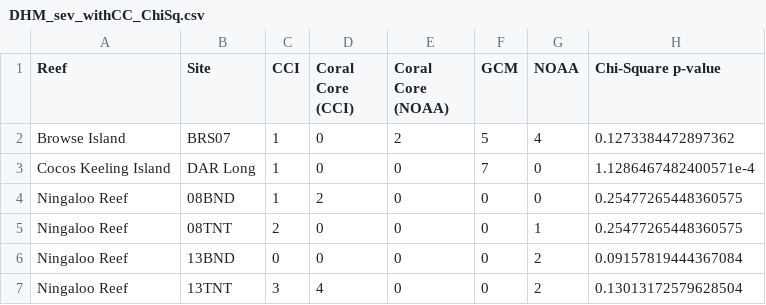
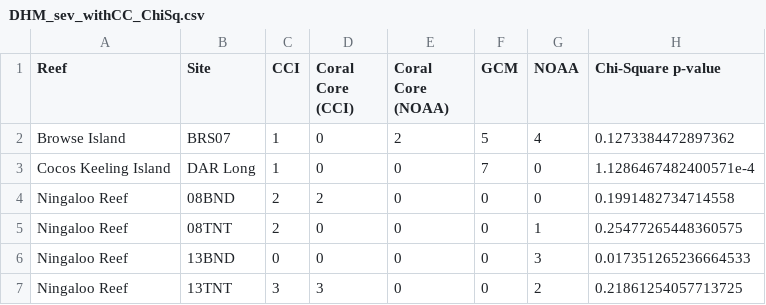
Before and after one commit to vanessa-neohf/MQ_MRes2021, a CSV file: R/DHM_sev_withCC_ChiSq.csv, drawn as a sheet.

```diff
--- a/R/DHM_sev_withCC_ChiSq.csv
+++ b/R/DHM_sev_withCC_ChiSq.csv
@@ -3,5 +3,5 @@ Browse Island,BRS07,1,0,2,5,4,0.1273384472897362
 Cocos Keeling Island,DAR Long,1,0,0,7,0,1.1286467482400571e-4
-Ningaloo Reef,08BND,1,2,0,0,0,0.25477265448360575
+Ningaloo Reef,08BND,2,2,0,0,0,0.1991482734714558
 Ningaloo Reef,08TNT,2,0,0,0,1,0.25477265448360575
-Ningaloo Reef,13BND,0,0,0,0,2,0.09157819444367084
-Ningaloo Reef,13TNT,3,4,0,0,2,0.13013172579628504
+Ningaloo Reef,13BND,0,0,0,0,3,0.017351265236664533
+Ningaloo Reef,13TNT,3,3,0,0,2,0.21861254057713725
```
Also changed, not shown: R/DHM_mod_withCC_ChiSq.csv, data_raw/DHM/CCore_13BND_CCI_DHM.csv, 11 other files.
